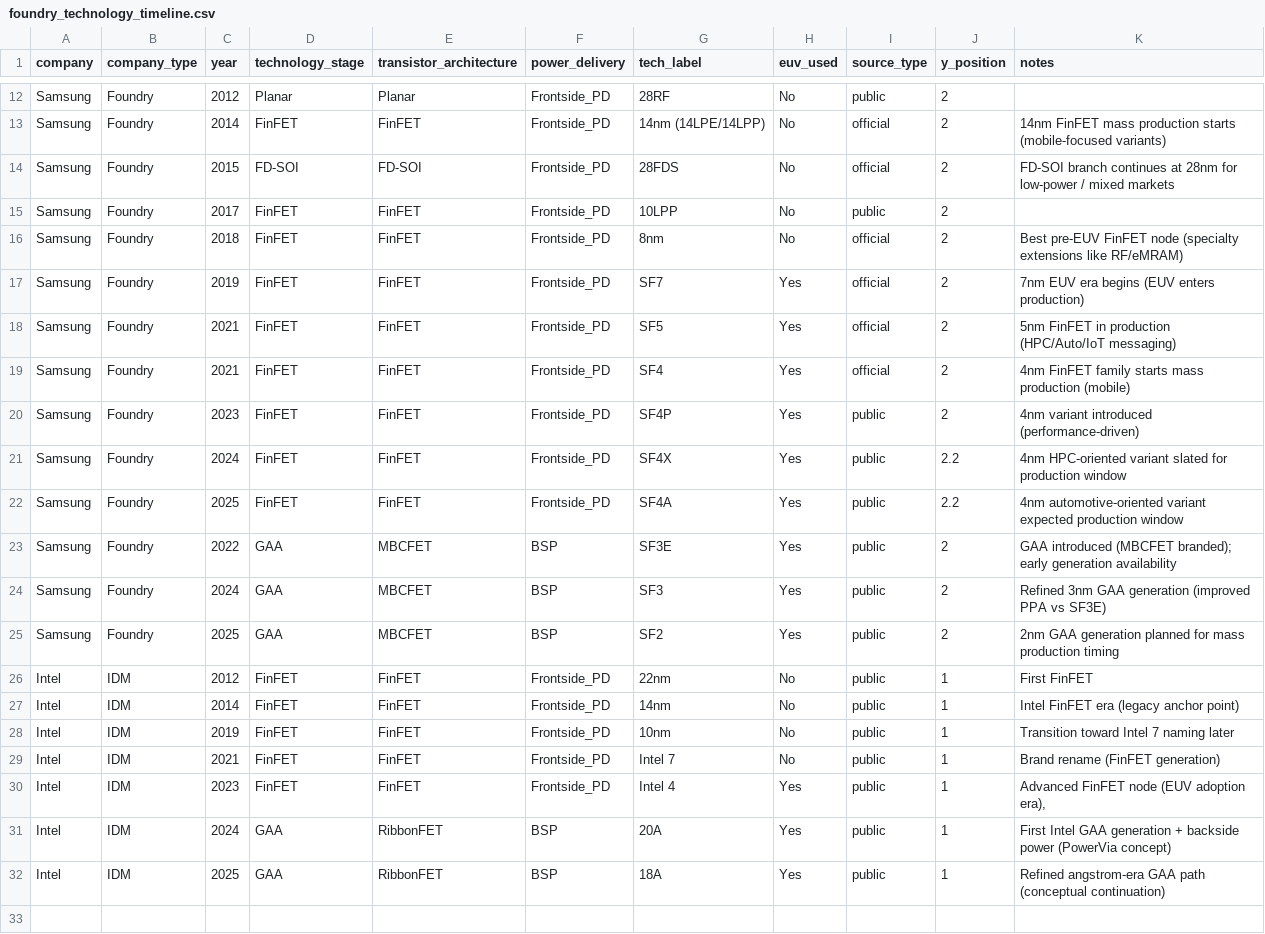
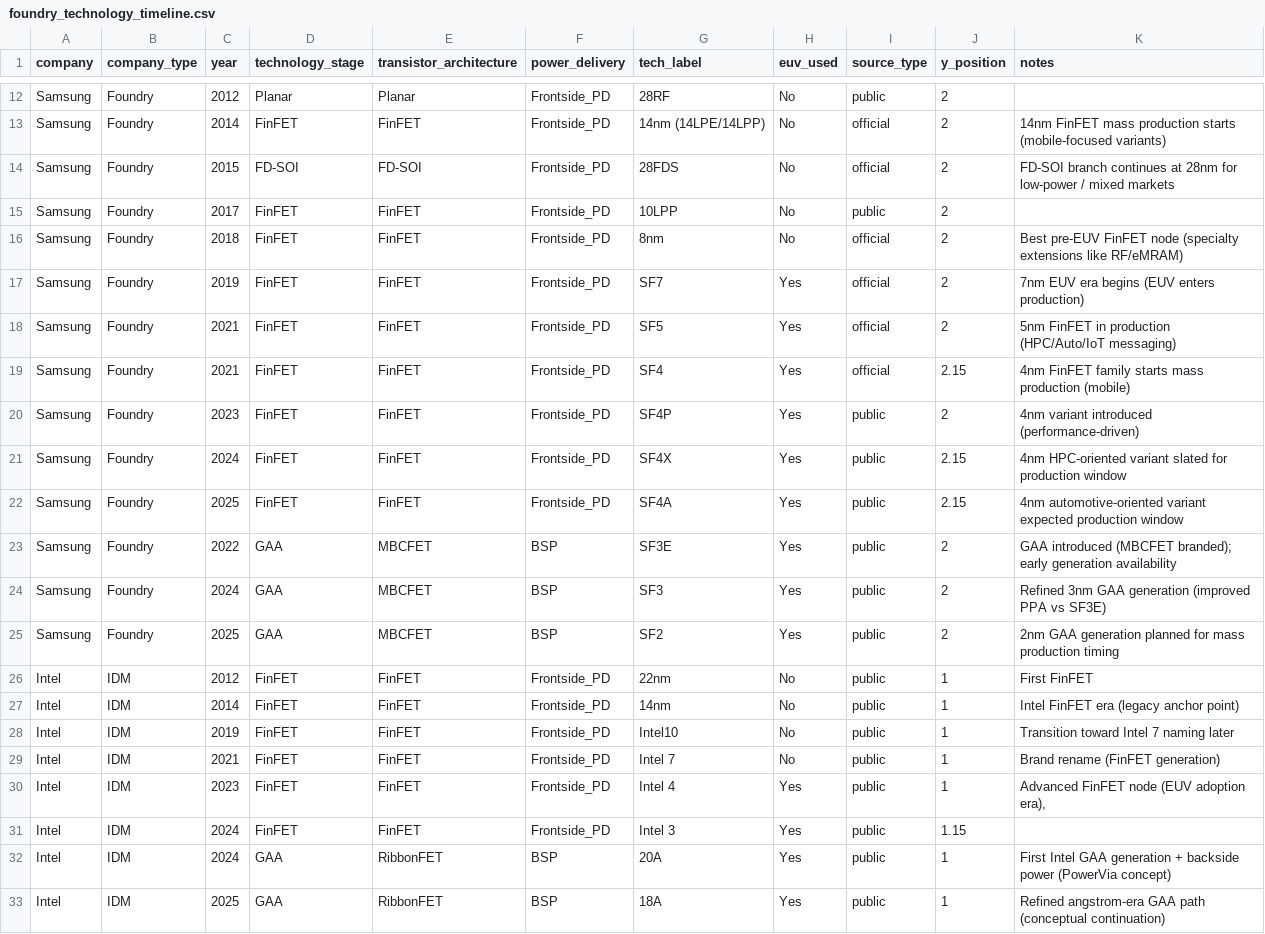
Before and after one commit to rojay0910-boop/foundry-process-inflection, a CSV file: data/foundry_technology_timeline.csv, drawn as a sheet; only a part is shown, gaps mark what is left out.

```diff
--- a/data/foundry_technology_timeline.csv
+++ b/data/foundry_technology_timeline.csv
@@ -18,6 +18,6 @@ Samsung,Foundry,2019,FinFET,FinFET,Frontside_PD,SF7,Yes,official,2,7nm EUV era b
 Samsung,Foundry,2021,FinFET,FinFET,Frontside_PD,SF5,Yes,official,2,5nm FinFET in production (HPC/Auto/IoT messaging)
-Samsung,Foundry,2021,FinFET,FinFET,Frontside_PD,SF4,Yes,official,2,4nm FinFET family starts mass production (mobile)
+Samsung,Foundry,2021,FinFET,FinFET,Frontside_PD,SF4,Yes,official,2.15,4nm FinFET family starts mass production (mobile)
 Samsung,Foundry,2023,FinFET,FinFET,Frontside_PD,SF4P,Yes,public,2,4nm variant introduced (performance-driven)
-Samsung,Foundry,2024,FinFET,FinFET,Frontside_PD,SF4X,Yes,public,2.2,4nm HPC-oriented variant slated for production window
-Samsung,Foundry,2025,FinFET,FinFET,Frontside_PD,SF4A,Yes,public,2.2,4nm automotive-oriented variant expected production window
+Samsung,Foundry,2024,FinFET,FinFET,Frontside_PD,SF4X,Yes,public,2.15,4nm HPC-oriented variant slated for production window
+Samsung,Foundry,2025,FinFET,FinFET,Frontside_PD,SF4A,Yes,public,2.15,4nm automotive-oriented variant expected production window
 Samsung,Foundry,2022,GAA,MBCFET,BSP,SF3E,Yes,public,2,GAA introduced (MBCFET branded); early generation availability
@@ -27,5 +27,6 @@ Intel,IDM,2012,FinFET,FinFET,Frontside_PD,22nm,No,public,1,First FinFET
 Intel,IDM,2014,FinFET,FinFET,Frontside_PD,14nm,No,public,1,Intel FinFET era (legacy anchor point)
-Intel,IDM,2019,FinFET,FinFET,Frontside_PD,10nm,No,public,1,Transition toward Intel 7 naming later
+Intel,IDM,2019,FinFET,FinFET,Frontside_PD,Intel10,No,public,1,Transition toward Intel 7 naming later
 Intel,IDM,2021,FinFET,FinFET,Frontside_PD,Intel 7,No,public,1,Brand rename (FinFET generation)
 Intel,IDM,2023,FinFET,FinFET,Frontside_PD,Intel 4,Yes,public,1,"Advanced FinFET node (EUV adoption era),"
+Intel,IDM,2024,FinFET,FinFET,Frontside_PD,Intel 3,Yes,public,1.15,
 Intel,IDM,2024,GAA,RibbonFET,BSP,20A,Yes,public,1,First Intel GAA generation + backside power (PowerVia concept)
```
Also changed, not shown: 2 other files.
